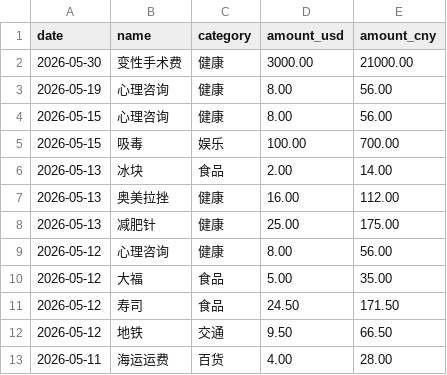
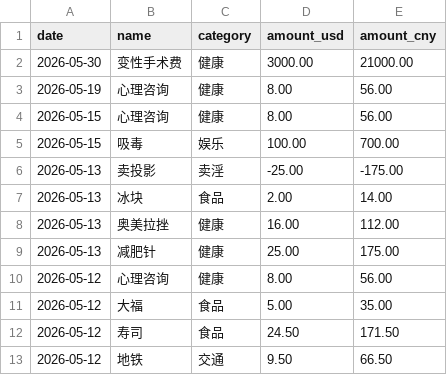
Before and after one commit to yang-lanlan/jizhang, a CSV file: data/expenses.csv, drawn as a sheet; only a part is shown; the shorter side is filled out with more unchanged rows.

Commit message:
chore: update csv 2026-05-13T23:20:19.313Z

```diff
--- a/data/expenses.csv
+++ b/data/expenses.csv
@@ -5,2 +5,3 @@ date,name,category,amount_usd,amount_cny
 "2026-05-15","吸毒","娱乐","100.00","700.00"
+"2026-05-13","卖投影","卖淫","-25.00","-175.00"
 "2026-05-13","冰块","食品","2.00","14.00"
```
